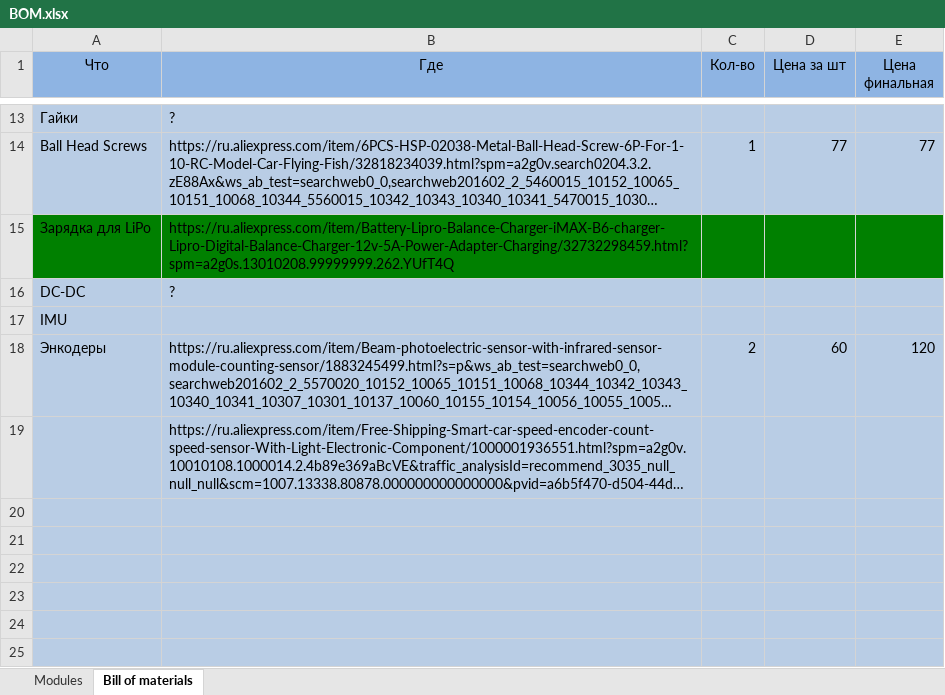
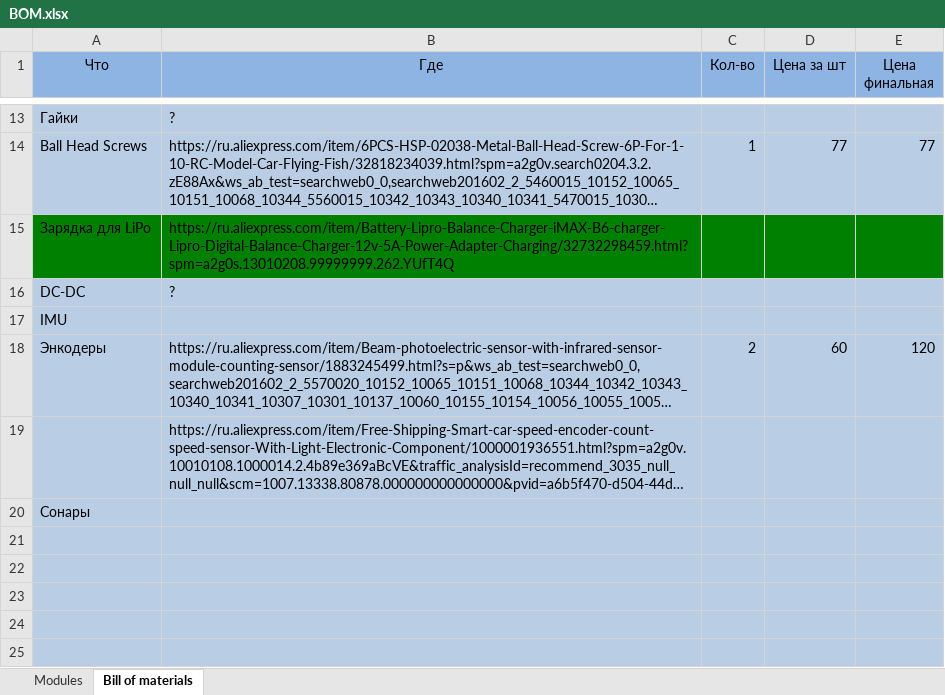
Before and after one commit to oleg-Shipitko/truggy, an Excel workbook: BOM.xlsx, sheet Bill of materials, drawn as a sheet; only a part is shown, gaps mark what is left out; long unchanged cells end in …; values as stored, in another font and other column widths than the file's, no borders; the diff names each change by its address in the sheet, - before the commit and + after, or states it on an @@ line.

Commit message:
UPD: BOM.xlsx

```diff
--- a/BOM.xlsx (sheet Bill of materials)
+++ b/BOM.xlsx (sheet Bill of materials)
-A20 (Что): (empty)
+A20 (Что): Сонары
```
